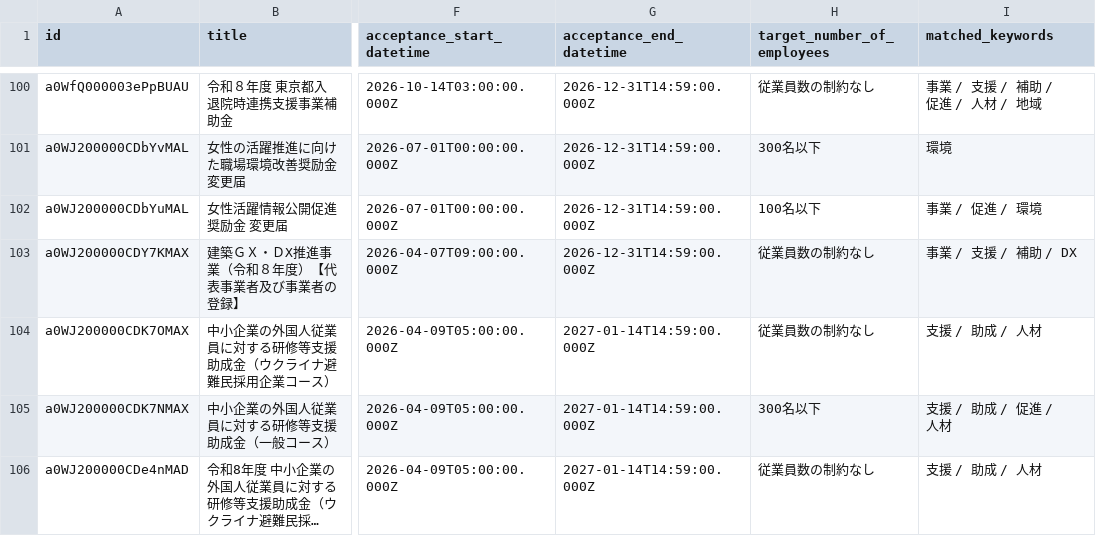
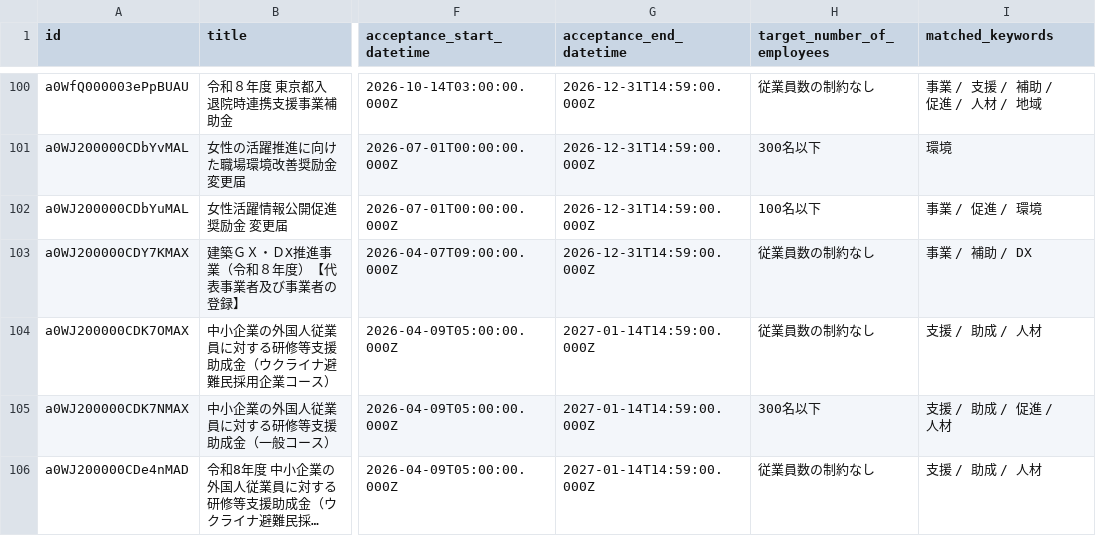
Before and after one commit to softrenzu/RooomMCPninka, a CSV file: data/latest.csv, drawn as a sheet; only a part is shown, gaps mark what is left out; long unchanged cells end in …; the diff names each change by its address in the sheet, - before the commit and + after, or states it on an @@ line.

```diff
--- a/data/latest.csv
+++ b/data/latest.csv
-I103 (matched_keywords): 事業 / 支援 / 補助 / DX
+I103 (matched_keywords): 事業 / 補助 / DX
```
Also changed, not shown: 4 other files.
